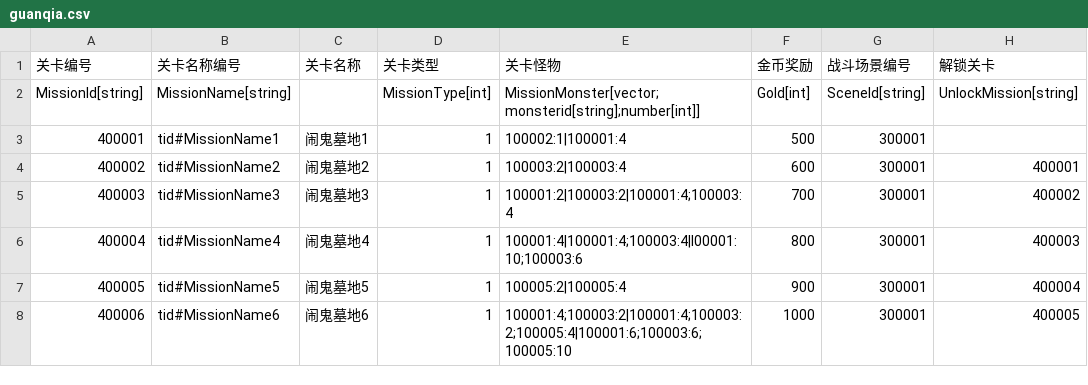
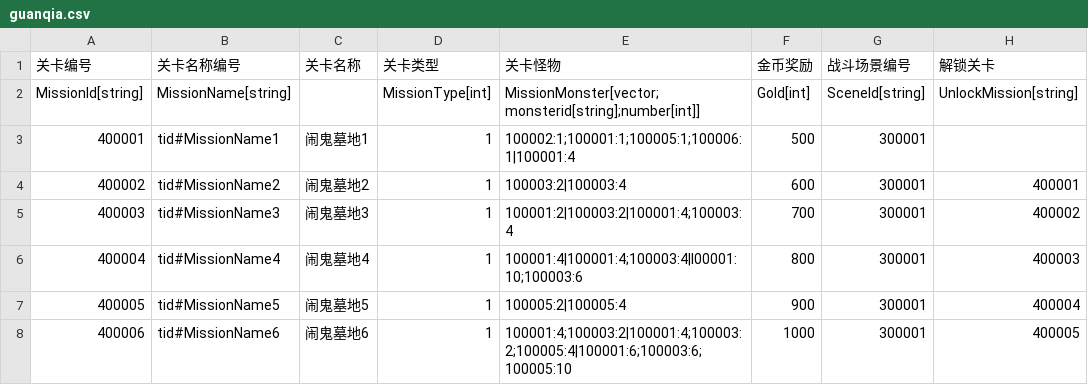
Before and after one commit to 1097195326/CompanyWork, a CSV file: SwampAttack/Resources/config/guanqia.csv, drawn as a sheet; only a part is shown.

```diff
--- a/SwampAttack/Resources/config/guanqia.csv
+++ b/SwampAttack/Resources/config/guanqia.csv
@@ -2,3 +2,3 @@
 MissionId[string],MissionName[string],,MissionType[int],MissionMonster[vector;monsterid[string];number[int]],Gold[int],SceneId[string],UnlockMission[string]
-400001,tid#MissionName1,闹鬼墓地1,1,100002:1|100001:4,500,300001,
+400001,tid#MissionName1,闹鬼墓地1,1,100002:1;100001:1;100005:1;100006:1|100001:4,500,300001,
 400002,tid#MissionName2,闹鬼墓地2,1,100003:2|100003:4,600,300001,400001
```
Also changed, not shown: 27 other files.
